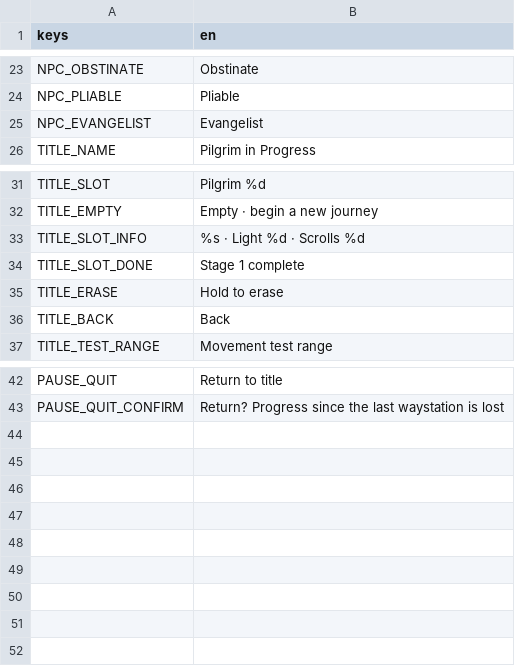
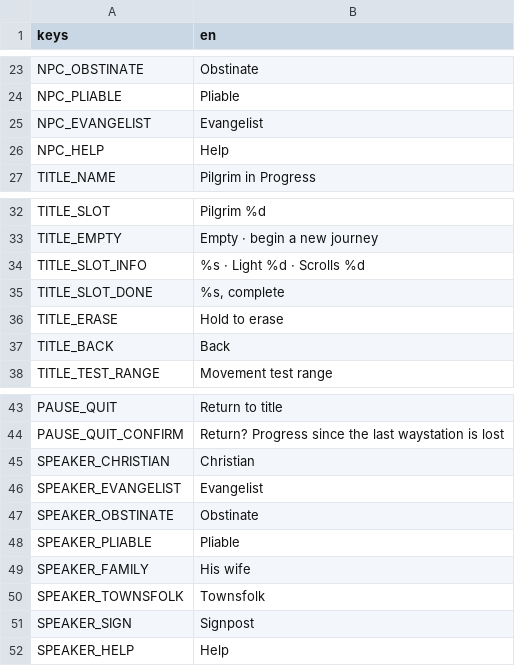
Before and after one commit to TrueDominion/pilgriminprogressgame, a CSV file: game/data/strings.csv, drawn as a sheet; only a part is shown, gaps mark what is left out.

```diff
--- a/game/data/strings.csv
+++ b/game/data/strings.csv
@@ -25,2 +25,3 @@ NPC_PLIABLE,Pliable
 NPC_EVANGELIST,Evangelist
+NPC_HELP,Help
 TITLE_NAME,Pilgrim in Progress
@@ -33,3 +34,3 @@ TITLE_EMPTY,Empty · begin a new journey
 TITLE_SLOT_INFO,"%s · Light %d · Scrolls %d"
-TITLE_SLOT_DONE,Stage 1 complete
+TITLE_SLOT_DONE,"%s, complete"
 TITLE_ERASE,Hold to erase
@@ -43 +44,9 @@ PAUSE_QUIT,Return to title
 PAUSE_QUIT_CONFIRM,Return? Progress since the last waystation is lost
+SPEAKER_CHRISTIAN,Christian
+SPEAKER_EVANGELIST,Evangelist
+SPEAKER_OBSTINATE,Obstinate
+SPEAKER_PLIABLE,Pliable
+SPEAKER_FAMILY,His wife
+SPEAKER_TOWNSFOLK,Townsfolk
+SPEAKER_SIGN,Signpost
+SPEAKER_HELP,Help
```
Also changed, not shown: game/data/dialogue_strings.csv, 17 other files.
